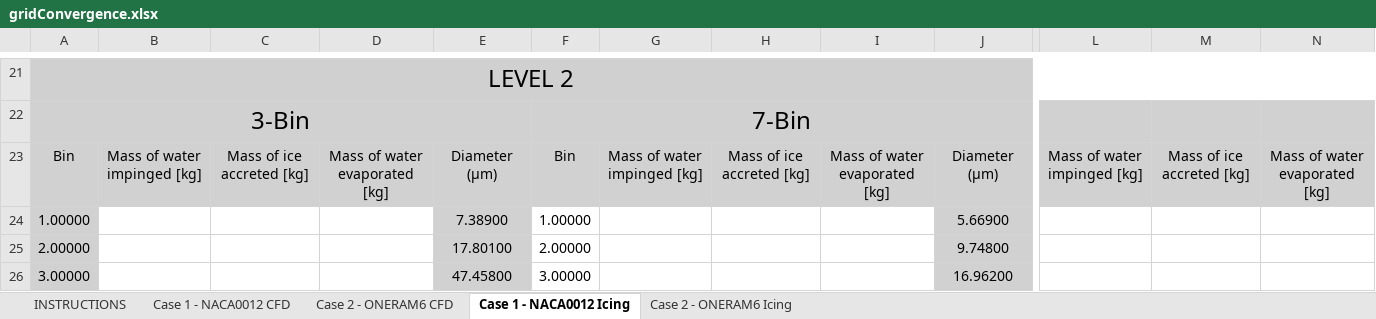
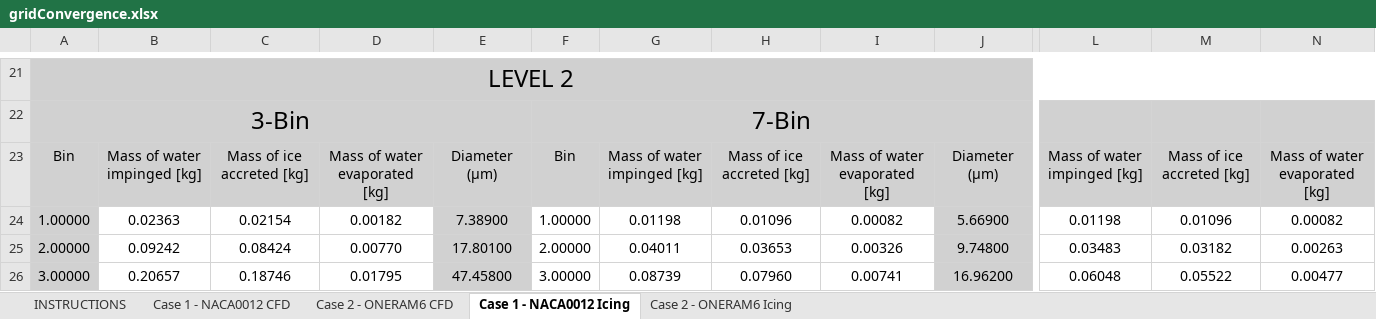
Before and after one commit to kzayni/postProcessingData, an Excel workbook: 001_POLIMO_CHAMPS/gridConvergence.xlsx, sheet Case 1 - NACA0012 Icing, drawn as a sheet; only a part is shown, gaps mark what is left out; values as stored, in another font and other column widths than the file's, no borders; the diff covers the shown part only; the diff names each change by its address in the sheet, - before the commit and + after, or states it on an @@ line.

Commit message:
Updated Naca0012 3932 results onera l1 left

```diff
--- a/001_POLIMO_CHAMPS/gridConvergence.xlsx (sheet Case 1 - NACA0012 Icing)
+++ b/001_POLIMO_CHAMPS/gridConvergence.xlsx (sheet Case 1 - NACA0012 Icing)
-B24: (empty)
+B24: 0.02363
-C24: (empty)
+C24: 0.02154
-D24: (empty)
+D24: 0.00182
-G24: (empty)
+G24: 0.01198
-H24: (empty)
+H24: 0.01096
-I24: (empty)
+I24: 0.00082
-L24: (empty)
+L24: 0.01198
-M24: (empty)
+M24: 0.01096
-N24: (empty)
+N24: 0.00082
-B25: (empty)
+B25: 0.09242
-C25: (empty)
+C25: 0.08424
-D25: (empty)
+D25: 0.00770
-G25: (empty)
+G25: 0.04011
-H25: (empty)
+H25: 0.03653
-I25: (empty)
+I25: 0.00326
-L25: (empty)
+L25: 0.03483
-M25: (empty)
+M25: 0.03182
-N25: (empty)
+N25: 0.00263
-B26: (empty)
+B26: 0.20657
-C26: (empty)
+C26: 0.18746
-D26: (empty)
+D26: 0.01795
-G26: (empty)
+G26: 0.08739
-H26: (empty)
+H26: 0.07960
-I26: (empty)
+I26: 0.00741
-L26: (empty)
+L26: 0.06048
-M26: (empty)
+M26: 0.05522
-N26: (empty)
+N26: 0.00477
```
Also changed, not shown: 36 added rows, 36 removed rows and 81 edited cells elsewhere in this sheet, 27 other files.
